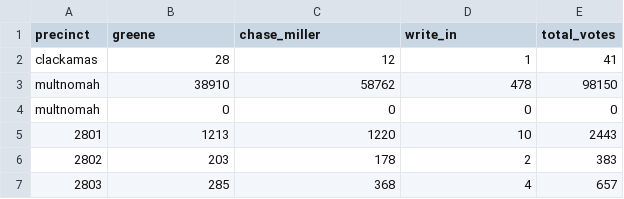
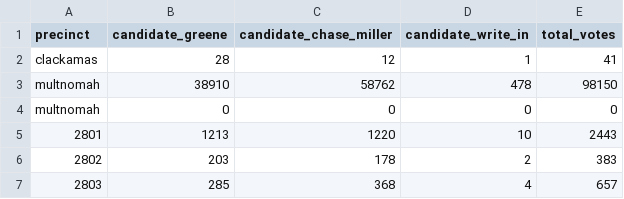
Before and after one commit to StatecraftAI/maps, a CSV file: data/elections/2025_election_zone4_total_votes.csv, drawn as a sheet; only a part is shown.

```diff
--- a/data/elections/2025_election_zone4_total_votes.csv
+++ b/data/elections/2025_election_zone4_total_votes.csv
@@ -1,2 +1,2 @@
-precinct,greene,chase_miller,write_in,total_votes
+precinct,candidate_greene,candidate_chase_miller,candidate_write_in,total_votes
 clackamas,28,12,1,41
```
Also changed, not shown: data/elections/2025_election_zone1_total_votes_enriched.csv, data/elections/2025_election_zone5_total_votes.csv, 40 other files.
